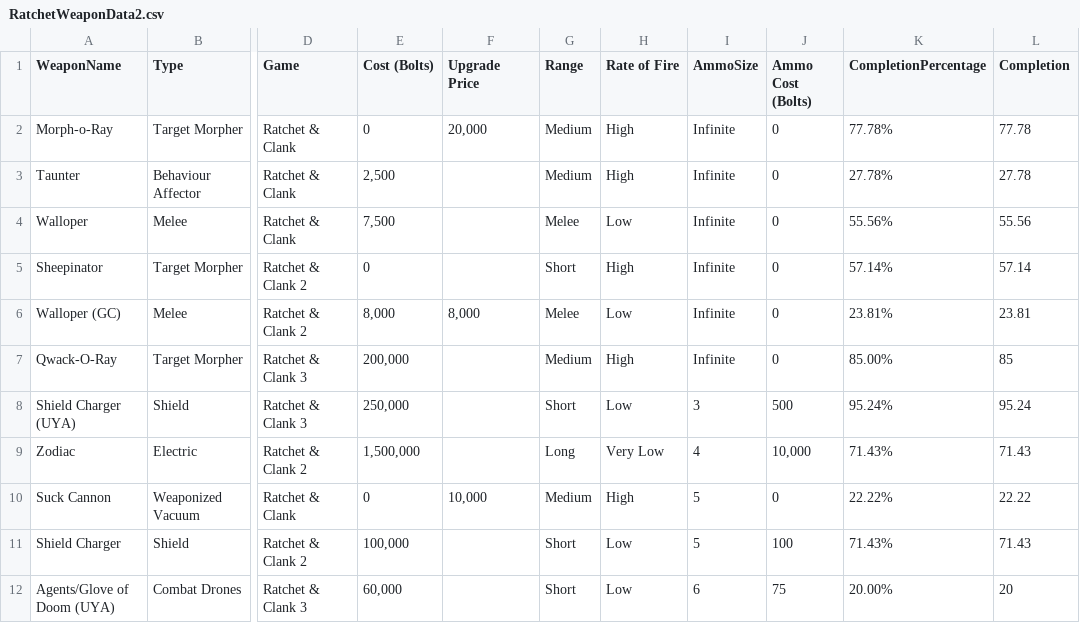
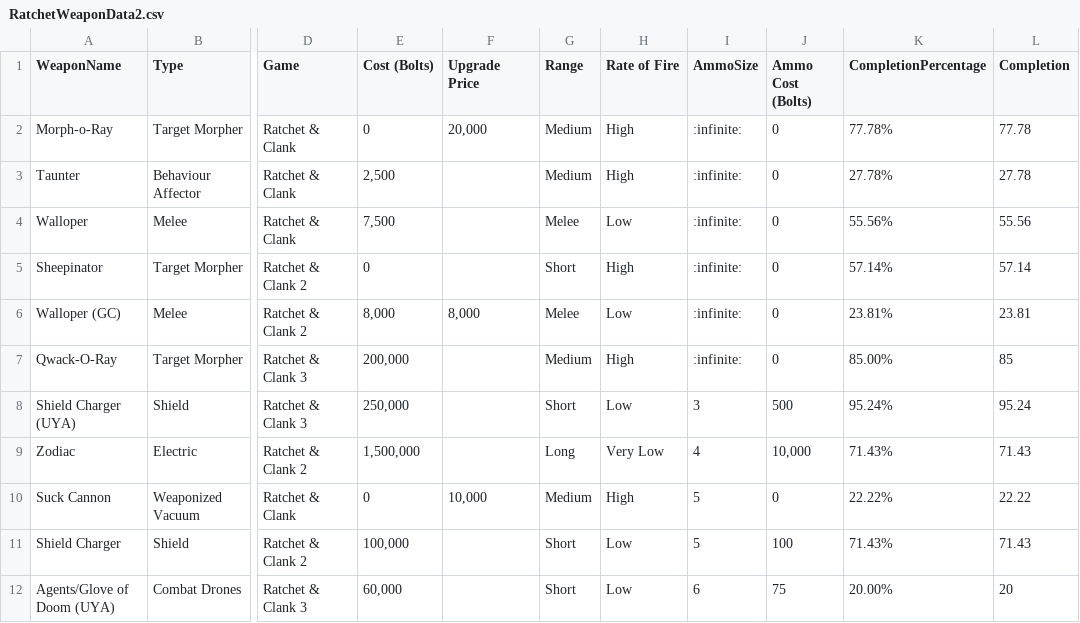
Before and after one commit to ShaunSevume/RatchetWeaponData, a CSV file: RatchetWeaponData2.csv, drawn as a sheet; only a part is shown, gaps mark what is left out; the diff names each change by its address in the sheet, - before the commit and + after, or states it on an @@ line.

Commit message:
Update RatchetWeaponData2.csv

```diff
--- a/RatchetWeaponData2.csv
+++ b/RatchetWeaponData2.csv
-I2:I7 (AmmoSize): Infinite
+I2:I7 (AmmoSize): :infinite:
```
